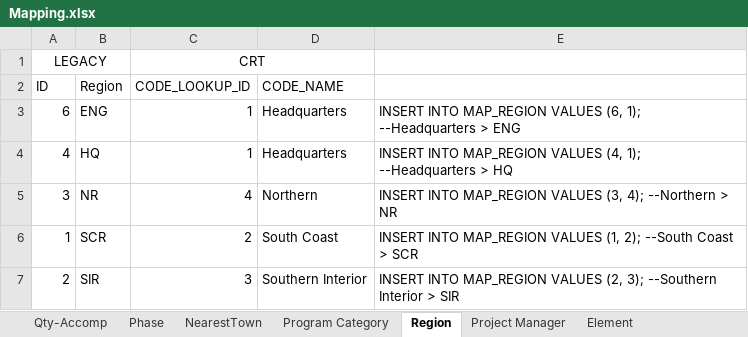
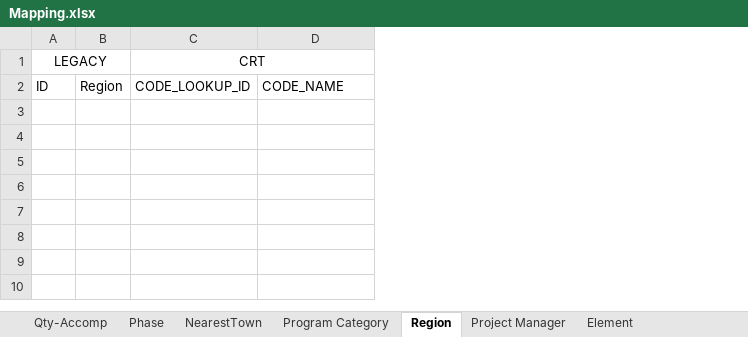
Before and after one commit to ychung-mot/crt, an Excel workbook: database/DataMigration/Mapping.xlsx, sheet Region, drawn as a sheet; values as stored, in another font and other column widths than the file's, no borders; the diff names each change by its address in the sheet, - before the commit and + after, or states it on an @@ line.

```diff
--- a/database/DataMigration/Mapping.xlsx (sheet Region)
+++ b/database/DataMigration/Mapping.xlsx (sheet Region)
-column E, empty
-row 3: 6 | ENG | 1 | Headquarters | INSERT INTO MAP_REGION VALUES (6, 1); --Headquarters > ENG
-row 4: 4 | HQ | 1 | Headquarters | INSERT INTO MAP_REGION VALUES (4, 1); --Headquarters > HQ
-row 5: 3 | NR | 4 | Northern | INSERT INTO MAP_REGION VALUES (3, 4); --Northern > NR
-row 6: 1 | SCR | 2 | South Coast | INSERT INTO MAP_REGION VALUES (1, 2); --South Coast > SCR
-row 7: 2 | SIR | 3 | Southern Interior | INSERT INTO MAP_REGION VALUES (2, 3); --Southern Interior > SIR
```
Also changed, not shown: sheet Project Manager, sheet NearestTown, sheet Element, sheet Qty-Accomp, sheet Phase, sheet Program Category.
